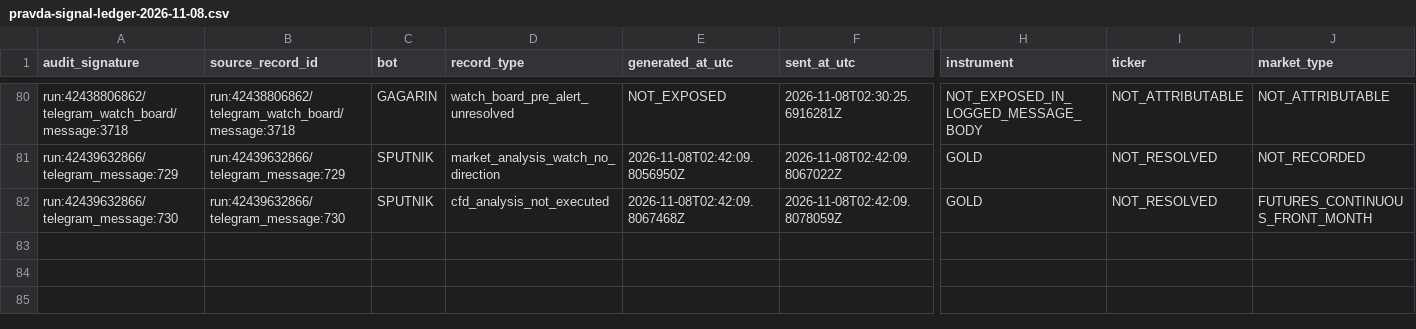
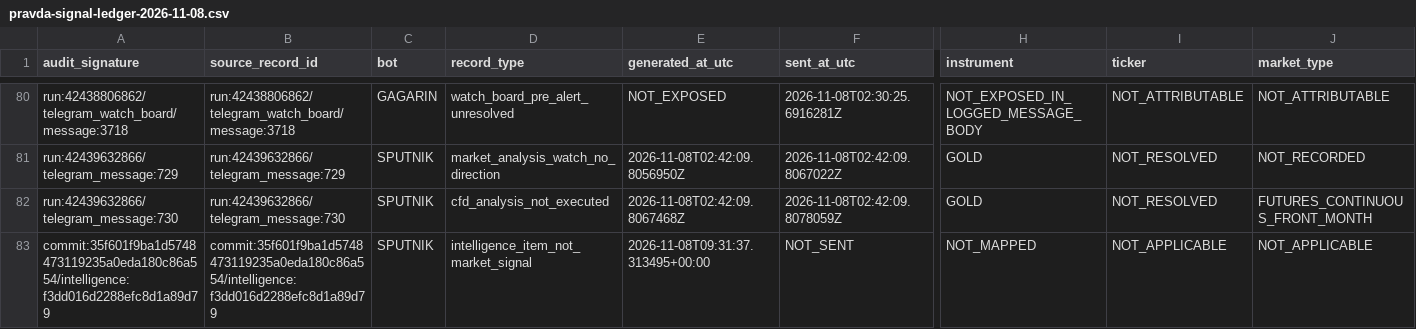
Before and after one commit to andreameloni1984-sys/trump-trucker, a CSV file: reports/pravda-signal-ledger-2026-11-08.csv, drawn as a sheet; only a part is shown, gaps mark what is left out; rows hold the shown columns only; the diff names each change by its address in the sheet, - before the commit and + after, or states it on an @@ line.

Commit message:
docs(pravda): record new Sputnik intelligence item 2026-11-08

```diff
--- a/reports/pravda-signal-ledger-2026-11-08.csv
+++ b/reports/pravda-signal-ledger-2026-11-08.csv
+row 83: commit:35f601f9ba1d5748473119235a0eda180c86a554/intelligence:f3dd016d2288efc8d1a89d79 | commit:35f601f9ba1d5748473119235a0eda180c86a554/intelligence:f3dd016d2288efc8d1a89d79 | SPUTNIK | intelligence_item_not_market_signal | 2026-11-08T09:31:37.313495+00:00 | NOT_SENT | NOT_MAPPED | NOT_APPLICABLE | NOT_APPLICABLE
```
